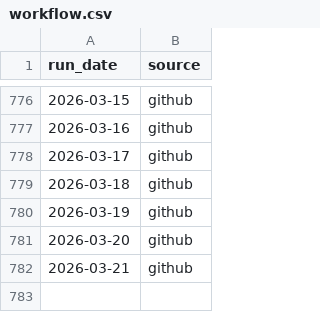
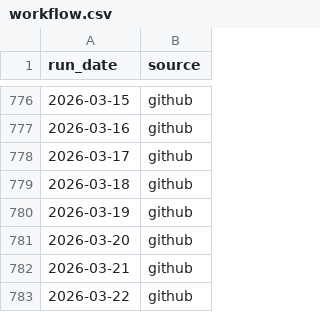
Before and after one commit to colmjude/farah-fix, a CSV file: log/workflow.csv, drawn as a sheet; only a part is shown, gaps mark what is left out.

Commit message:
Latest product details 2026-03-22

```diff
--- a/log/workflow.csv
+++ b/log/workflow.csv
@@ -782 +782,2 @@ run_date,source
 2026-03-21,github
+2026-03-22,github
```
